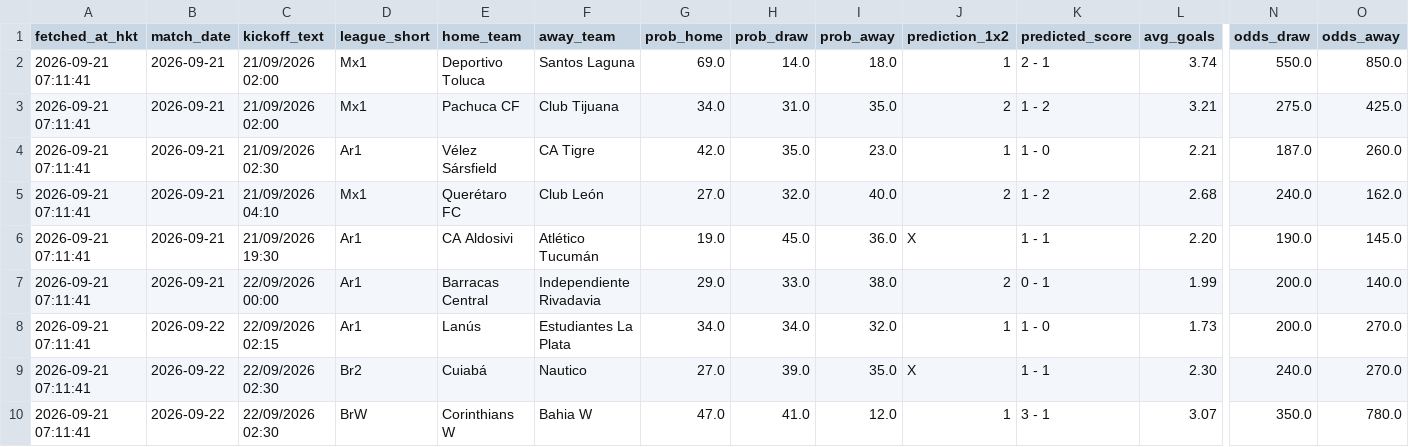
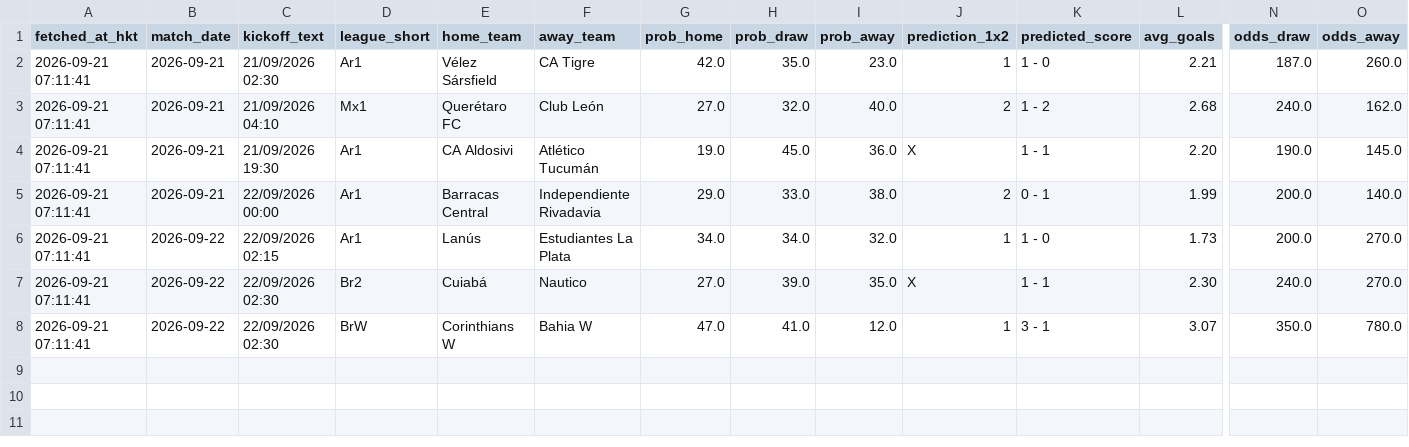
Before and after one commit to sargesticky-code/football-fast-tracker, a CSV file: data/forebet_current.csv, drawn as a sheet; only a part is shown, gaps mark what is left out; rows hold the shown columns only; the diff names each change by its address in the sheet, - before the commit and + after, or states it on an @@ line.

```diff
--- a/data/forebet_current.csv
+++ b/data/forebet_current.csv
-row 2: 2026-09-21 07:11:41 | 2026-09-21 | 21/09/2026 02:00 | Mx1 | Deportivo Toluca | Santos Laguna | 69.0 | 14.0 | 18.0 | 1 | 2 - 1 | 3.74 | 550.0 | 850.0
-row 3: 2026-09-21 07:11:41 | 2026-09-21 | 21/09/2026 02:00 | Mx1 | Pachuca CF | Club Tijuana | 34.0 | 31.0 | 35.0 | 2 | 1 - 2 | 3.21 | 275.0 | 425.0
```
Also changed, not shown: data/forebet_availability.csv, data/team_alias_registry.csv.
